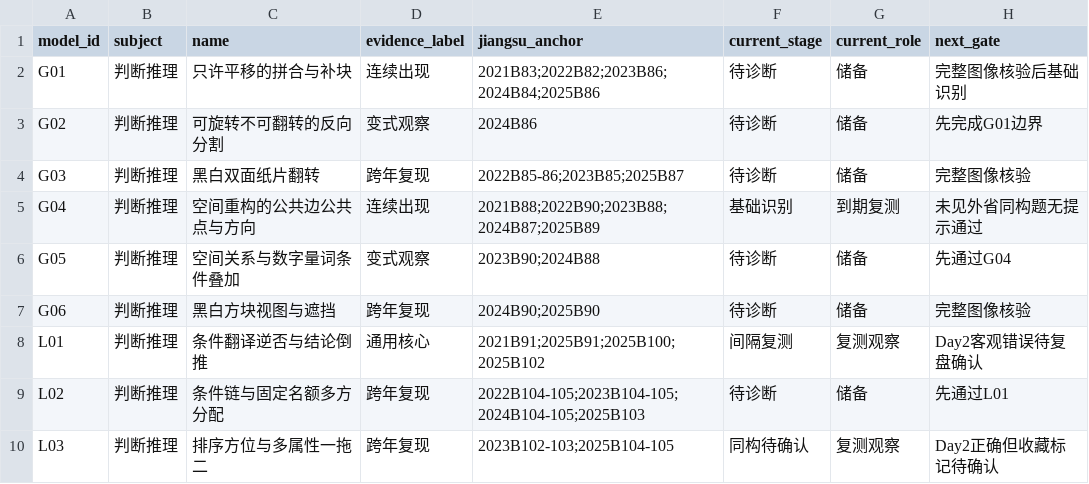
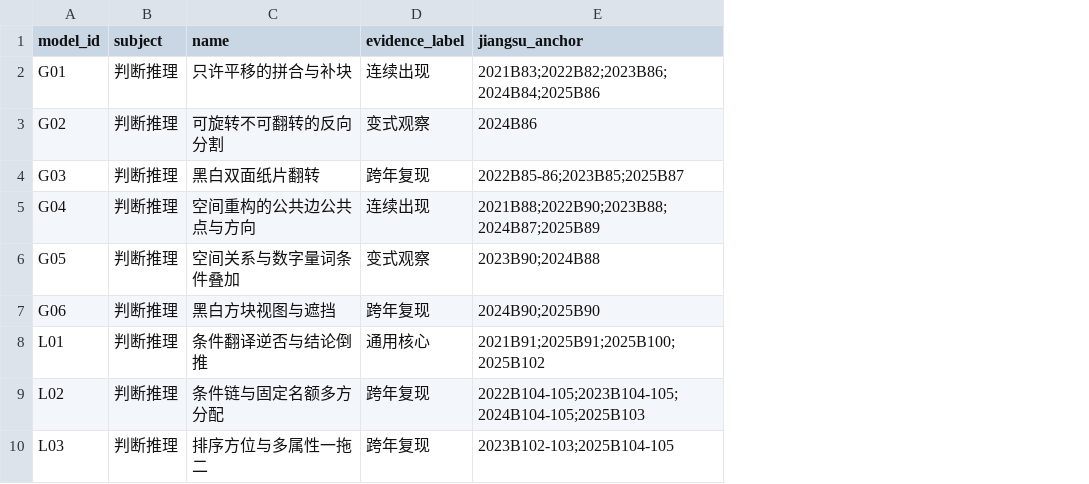
Before and after one commit to mzyhs-Cyber/-, a CSV file: jiangsu-specialty-system/models/model-registry.csv, drawn as a sheet; only a part is shown; the diff names each change by its address in the sheet, - before the commit and + after, or states it on an @@ line.

Commit message:
Remove personal model progress from public registry

```diff
--- a/jiangsu-specialty-system/models/model-registry.csv
+++ b/jiangsu-specialty-system/models/model-registry.csv
-column F (current_stage), rows 2-10: 待诊断 | 待诊断 | 待诊断 | 基础识别 | 待诊断 | 待诊断 | 间隔复测 | 待诊断 | 同构待确认
-column G (current_role), rows 2-10: 储备 | 储备 | 储备 | 到期复测 | 储备 | 储备 | 复测观察 | 储备 | 复测观察
-column H (next_gate), rows 2-10: 完整图像核验后基础识别 | 先完成G01边界 | 完整图像核验 | 未见外省同构题无提示通过 | 先通过G04 | 完整图像核验 | Day2客观错误待复盘确认 | 先通过L01 | Day2正确但收藏标记待确认
```
